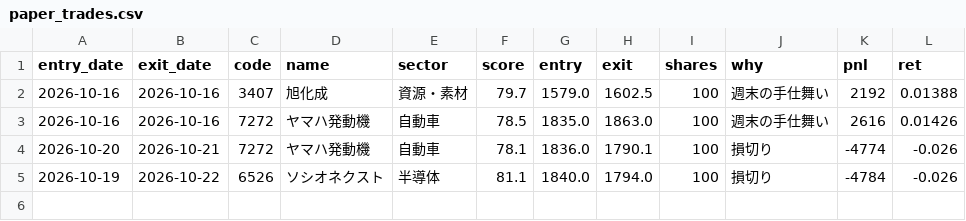
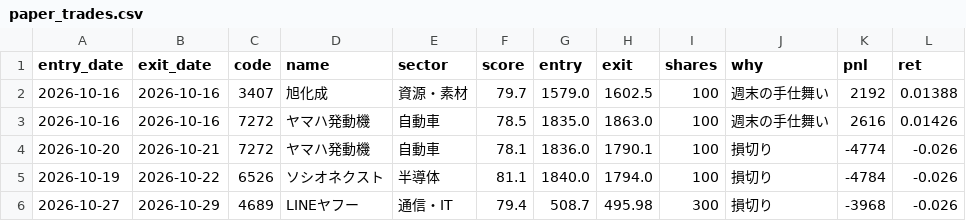
Before and after one commit to harucolor3/sss-lab, a CSV file: records_b/paper_trades.csv, drawn as a sheet.

```diff
--- a/records_b/paper_trades.csv
+++ b/records_b/paper_trades.csv
@@ -5 +5,2 @@ entry_date,exit_date,code,name,sector,score,entry,exit,shares,why,pnl,ret
 2026-10-19,2026-10-22,6526,ソシオネクスト,半導体,81.1,1840.0,1794.0,100,損切り,-4784,-0.026
+2026-10-27,2026-10-29,4689,LINEヤフー,通信・IT,79.4,508.7,495.98,300,損切り,-3968,-0.026
```
Also changed, not shown: records/signals.csv, records_b/signals.csv, 10 other files.
